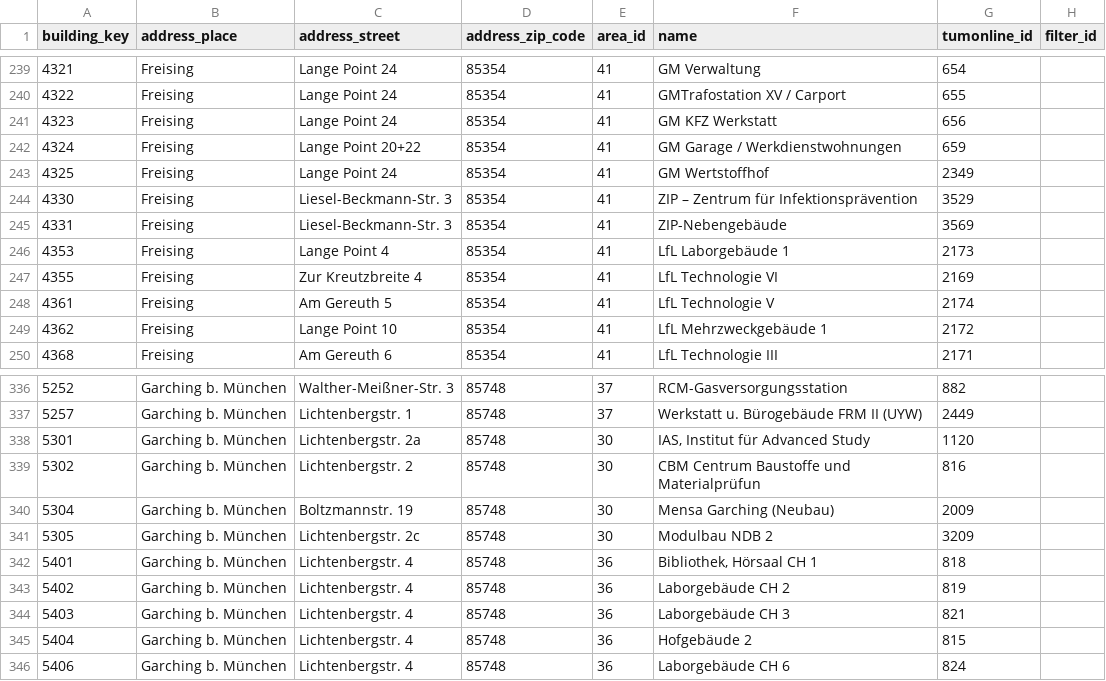
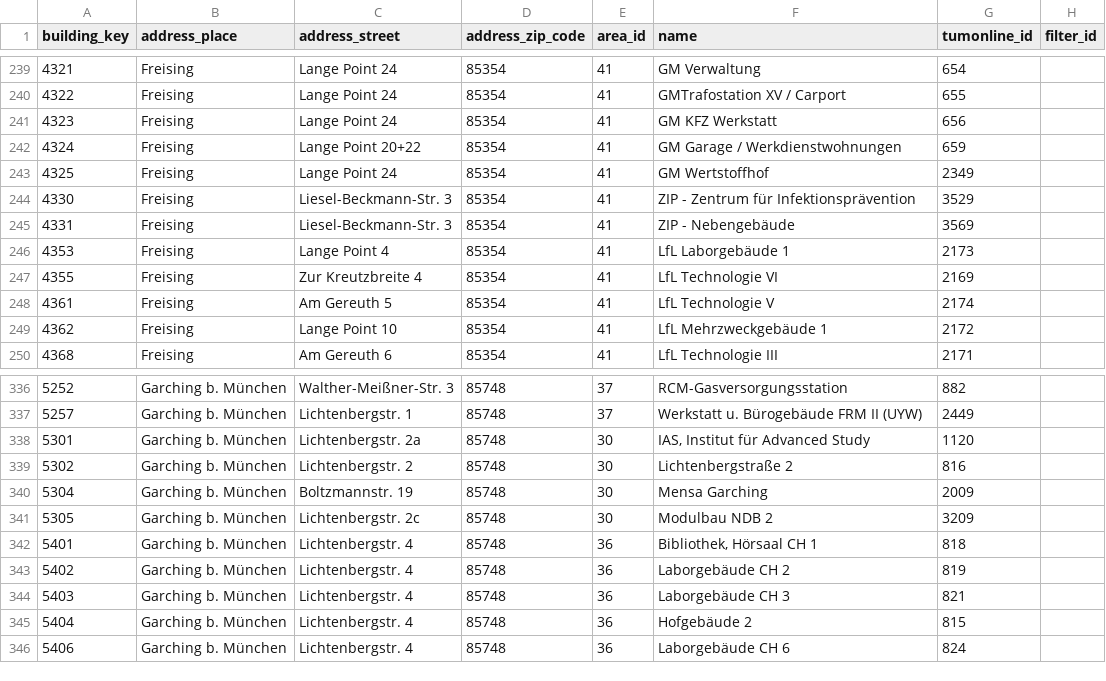
Before and after one commit to TUM-Dev/NavigaTUM, a CSV file: data/external/results/buildings_tumonline.csv, drawn as a sheet; only a part is shown, gaps mark what is left out.

```diff
--- a/data/external/results/buildings_tumonline.csv
+++ b/data/external/results/buildings_tumonline.csv
@@ -243,4 +243,4 @@ building_key,address_place,address_street,address_zip_code,area_id,name,tumonlin
 4325,Freising,Lange Point 24,85354,41,GM Wertstoffhof,2349,
-4330,Freising,Liesel-Beckmann-Str. 3,85354,41,ZIP – Zentrum für Infektionsprävention,3529,
-4331,Freising,Liesel-Beckmann-Str. 3,85354,41,ZIP-Nebengebäude,3569,
+4330,Freising,Liesel-Beckmann-Str. 3,85354,41,ZIP - Zentrum für Infektionsprävention,3529,
+4331,Freising,Liesel-Beckmann-Str. 3,85354,41,ZIP - Nebengebäude,3569,
 4353,Freising,Lange Point 4,85354,41,LfL Laborgebäude 1,2173,
@@ -338,4 +338,4 @@ building_key,address_place,address_street,address_zip_code,area_id,name,tumonlin
 5301,Garching b. München,Lichtenbergstr. 2a,85748,30,"IAS, Institut für Advanced Study",1120,
-5302,Garching b. München,Lichtenbergstr. 2,85748,30,CBM Centrum Baustoffe und Materialprüfun,816,
-5304,Garching b. München,Boltzmannstr. 19,85748,30,Mensa Garching (Neubau),2009,
+5302,Garching b. München,Lichtenbergstr. 2,85748,30,Lichtenbergstraße 2,816,
+5304,Garching b. München,Boltzmannstr. 19,85748,30,Mensa Garching,2009,
 5305,Garching b. München,Lichtenbergstr. 2c,85748,30,Modulbau NDB 2,3209,
```
Also changed, not shown: data/external/results/orgs-de_tumonline.csv, data/external/results/orgs-en_tumonline.csv.
